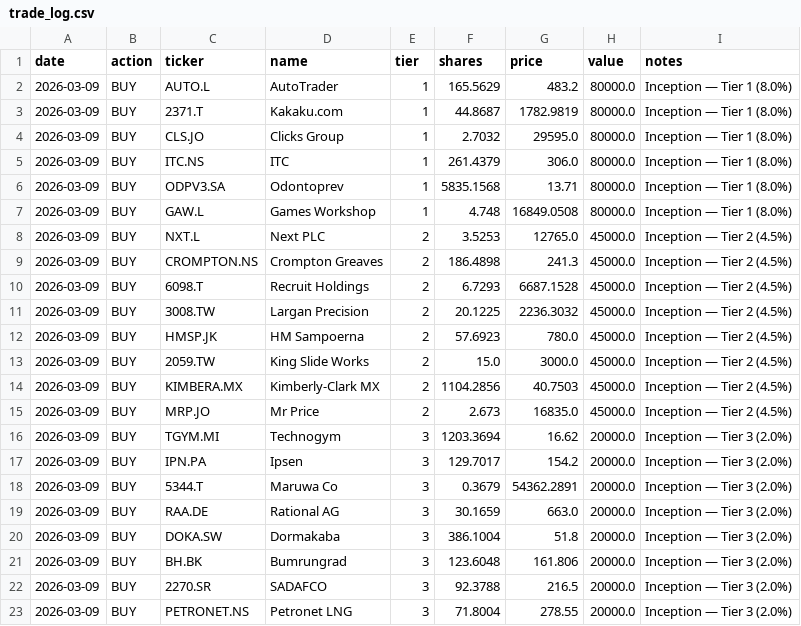
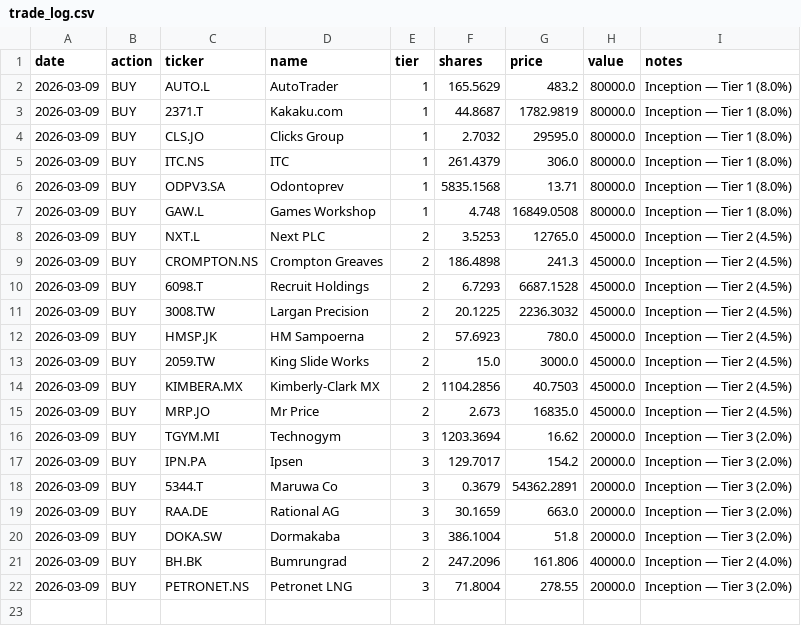
Before and after one commit to CGreen274/SIA_Portfolio_Dashboard, a CSV file: data/outputs/trade_log.csv, drawn as a sheet.

```diff
--- a/data/outputs/trade_log.csv
+++ b/data/outputs/trade_log.csv
@@ -20,4 +20,3 @@ date,action,ticker,name,tier,shares,price,value,notes
 2026-03-09,BUY,DOKA.SW,Dormakaba,3,386.1004,51.8,20000.0,Inception — Tier 3 (2.0%)
-2026-03-09,BUY,BH.BK,Bumrungrad,3,123.6048,161.806,20000.0,Inception — Tier 3 (2.0%)
-2026-03-09,BUY,2270.SR,SADAFCO,3,92.3788,216.5,20000.0,Inception — Tier 3 (2.0%)
+2026-03-09,BUY,BH.BK,Bumrungrad,2,247.2096,161.806,40000.0,Inception — Tier 2 (4.0%)
 2026-03-09,BUY,PETRONET.NS,Petronet LNG,3,71.8004,278.55,20000.0,Inception — Tier 3 (2.0%)
```
Also changed, not shown: data/outputs/portfolio_screen_final20.csv, data/outputs/portfolio_snapshot.csv, 1 other file.
